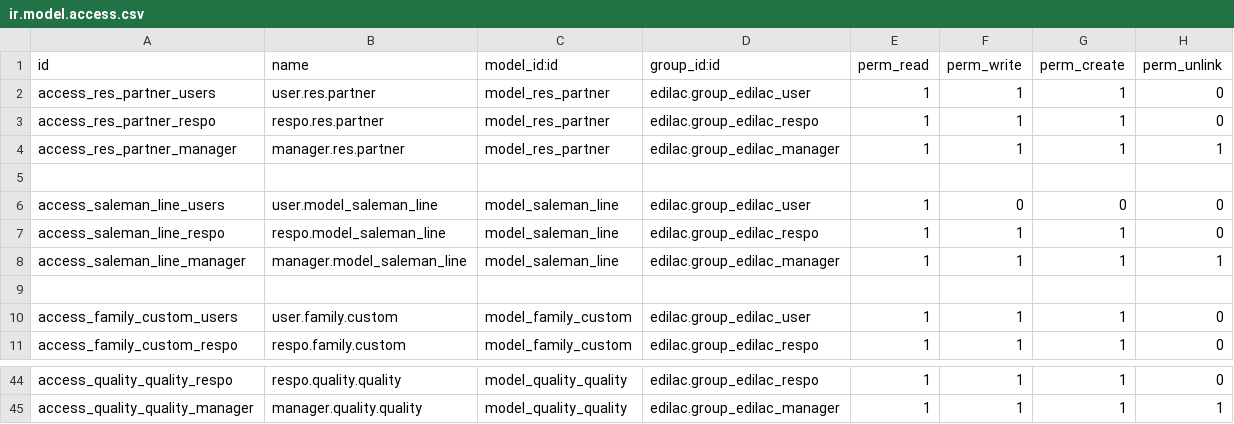
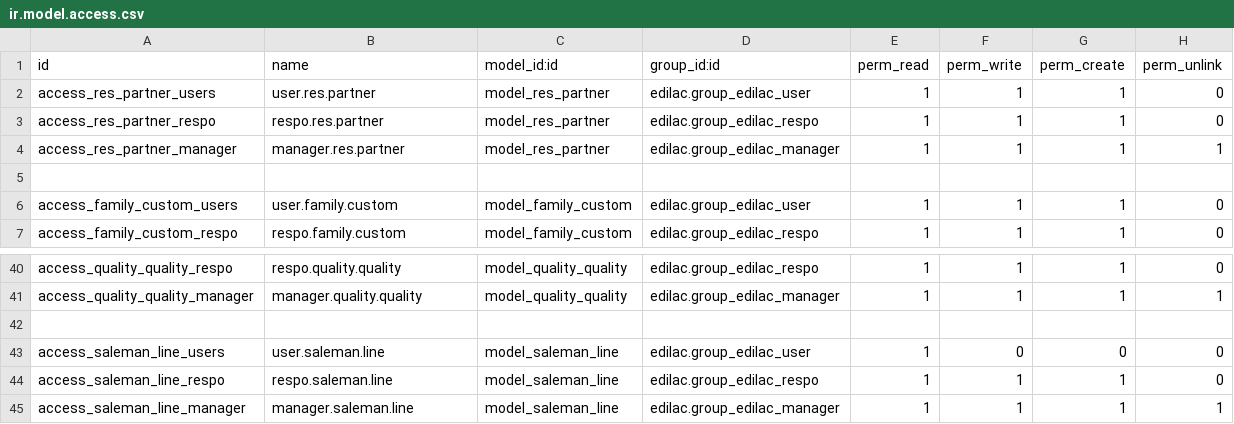
Before and after one commit to DevPythonOdoo/doc_edilacte, a CSV file: edilac/security/ir.model.access.csv, drawn as a sheet; only a part is shown, gaps mark what is left out; removed rows and columns are numbered as before the commit, all else as after; the diff names each change by its address in the sheet, - before the commit and + after, or states it on an @@ line.

Commit message:
Gestion de stock : Numéro de lot généré, gestion de date limite de vente, ajout de la table d'Opération des receptions (pour le point 30) et du bon de préparation

```diff
--- a/edilac/security/ir.model.access.csv
+++ b/edilac/security/ir.model.access.csv
-row 6: access_saleman_line_users | user.model_saleman_line | model_saleman_line | edilac.group_edilac_user | 1 | 0 | 0 | 0
-row 7: access_saleman_line_respo | respo.model_saleman_line | model_saleman_line | edilac.group_edilac_respo | 1 | 1 | 1 | 0
-row 8: access_saleman_line_manager | manager.model_saleman_line | model_saleman_line | edilac.group_edilac_manager | 1 | 1 | 1 | 1
-row 9: (empty)
+row 42: (empty)
+row 43: access_saleman_line_users | user.saleman.line | model_saleman_line | edilac.group_edilac_user | 1 | 0 | 0 | 0
+row 44: access_saleman_line_respo | respo.saleman.line | model_saleman_line | edilac.group_edilac_respo | 1 | 1 | 1 | 0
+row 45: access_saleman_line_manager | manager.saleman.line | model_saleman_line | edilac.group_edilac_manager | 1 | 1 | 1 | 1
```
Also changed, not shown: 4 other files.
